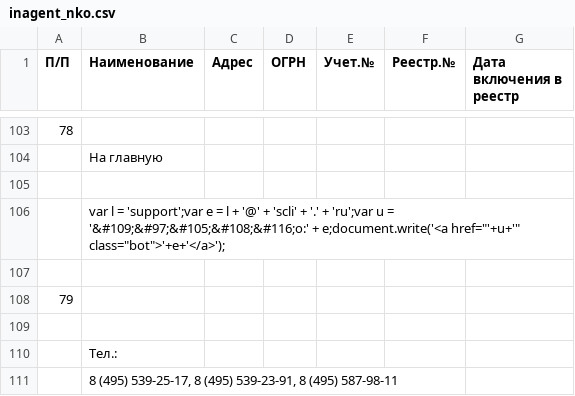
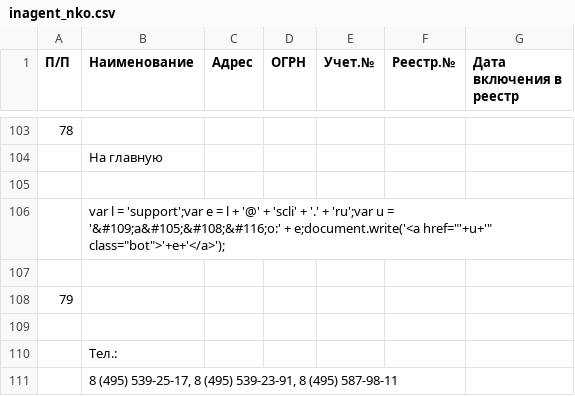
Before and after one commit to IvanProtchenko/inagent_nko, a CSV file: inagent_nko.csv, drawn as a sheet; only a part is shown, gaps mark what is left out; the diff names each change by its address in the sheet, - before the commit and + after, or states it on an @@ line.

Commit message:
auto commit

```diff
--- a/inagent_nko.csv
+++ b/inagent_nko.csv
-B106 (Наименование): …u = '&#109;&#97;&#105;&#108;&#116;o:' + e;document.write('<a…
+B106 (Наименование): …u = '&#109;a&#105;&#108;&#116;o:' + e;document.write('<a…
```
